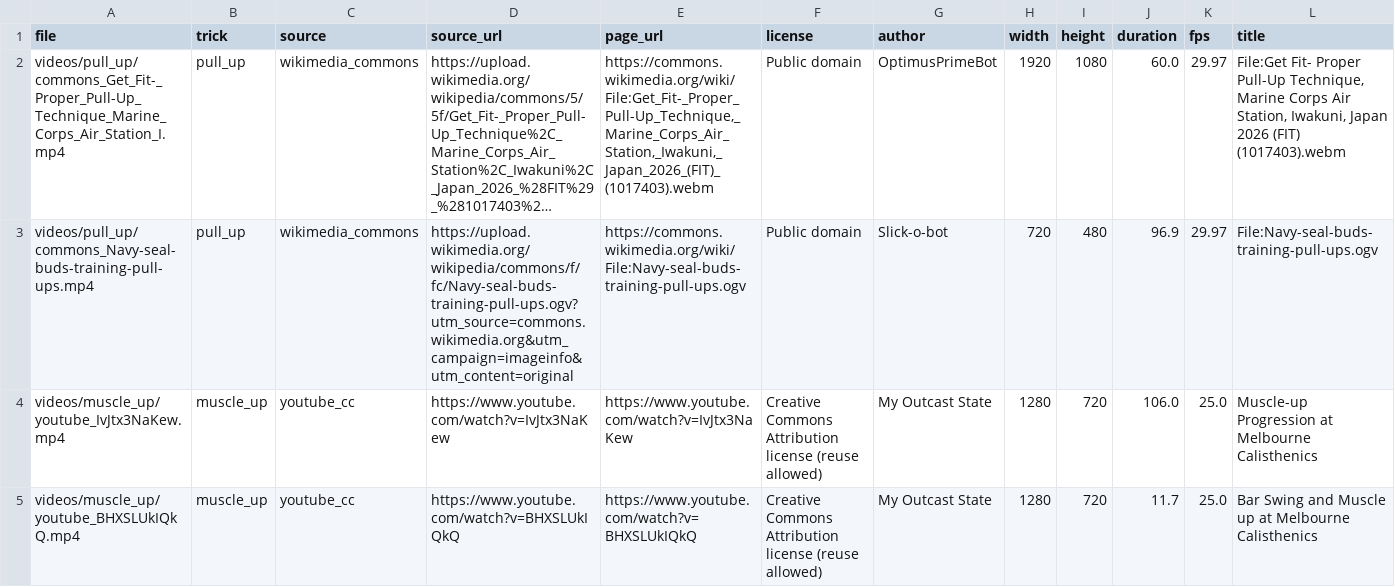
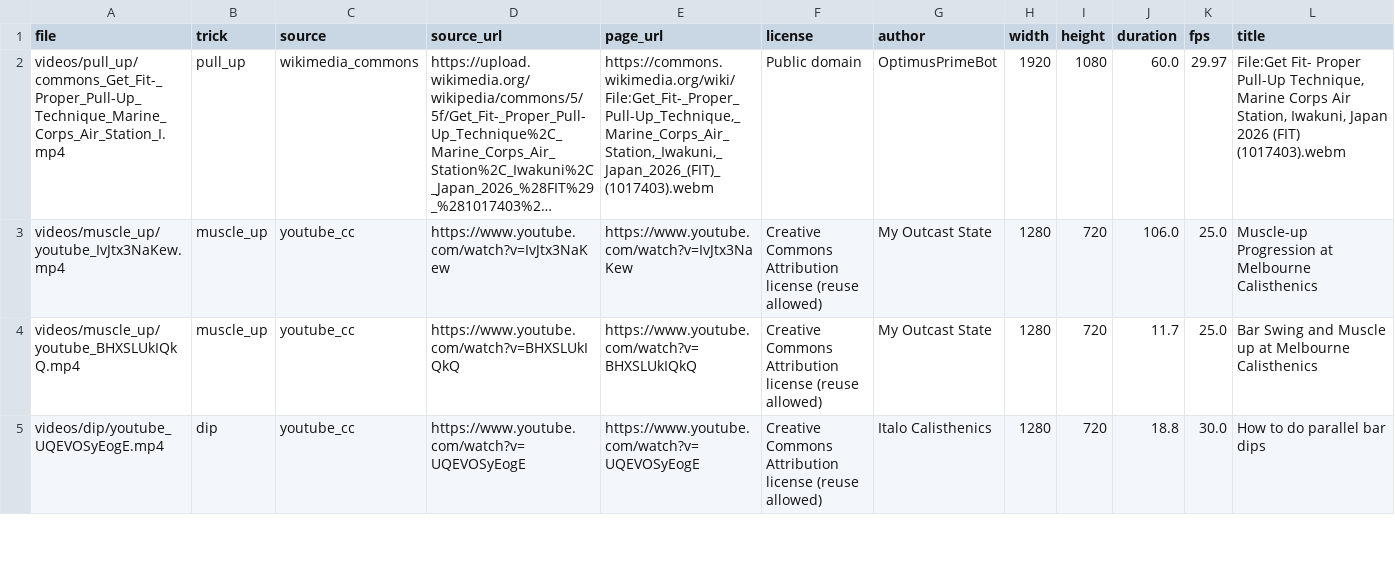
Before and after one commit to alektebel/barrapp, a CSV file: data/calisthenics/metadata.csv, drawn as a sheet; only a part is shown; the shorter side is filled out with more unchanged rows; long unchanged cells end in …; rows hold the shown columns only; the diff covers the shown part only; the diff names each change by its address in the sheet, - before the commit and + after, or states it on an @@ line.

```diff
--- a/data/calisthenics/metadata.csv
+++ b/data/calisthenics/metadata.csv
-row 3: videos/pull_up/commons_Navy-seal-buds-training-pull-ups.mp4 | pull_up | wikimedia_commons | https://upload.wikimedia.org/wikipedia/commons/f/fc/Navy-seal-buds-training-pull-ups.ogv?utm_source=commons.wikimedia.org&utm_campaign=imageinfo&utm_content=original | https://commons.wikimedia.org/wiki/File:Navy-seal-buds-training-pull-ups.ogv | Public domain | Slick-o-bot | 720 | 480 | 96.9 | 29.97 | File:Navy-seal-buds-training-pull-ups.ogv
```
Also changed, not shown: 3 removed rows elsewhere in this file, data/calisthenics/labels-adjudicated.csv, data/calisthenics/labels.csv, 7 other files.
